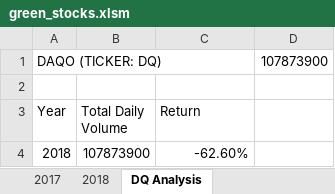
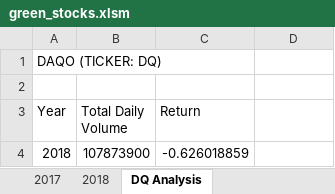
Before and after one commit to jtang3yo/Stock-Analysis, an Excel workbook: green_stocks.xlsm, sheet DQ Analysis, drawn as a sheet; values as stored, in another font and other column widths than the file's, no borders; the diff names each change by its address in the sheet, - before the commit and + after, or states it on an @@ line.

Commit message:
updated all stocks analysis

```diff
--- a/green_stocks.xlsm (sheet DQ Analysis)
+++ b/green_stocks.xlsm (sheet DQ Analysis)
-D1: 107873900
+D1: (empty)
-C4 (Return): -62.60%
+C4 (Return): -0.626018859
```
Also changed, not shown: other sheet tabs.
